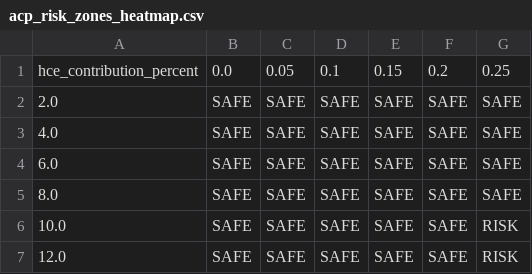
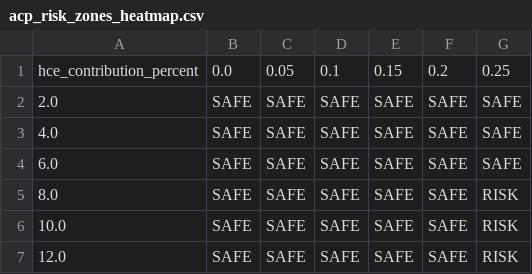
Before and after one commit to crzyc98/mega_backdoor_acp, a CSV file: acp_risk_zones_heatmap.csv, drawn as a sheet.

```diff
--- a/acp_risk_zones_heatmap.csv
+++ b/acp_risk_zones_heatmap.csv
@@ -4,3 +4,3 @@ hce_contribution_percent,0.0,0.05,0.1,0.15,0.2,0.25
 6.0,SAFE,SAFE,SAFE,SAFE,SAFE,SAFE
-8.0,SAFE,SAFE,SAFE,SAFE,SAFE,SAFE
+8.0,SAFE,SAFE,SAFE,SAFE,SAFE,RISK
 10.0,SAFE,SAFE,SAFE,SAFE,SAFE,RISK
```
Also changed, not shown: 2 other files.
